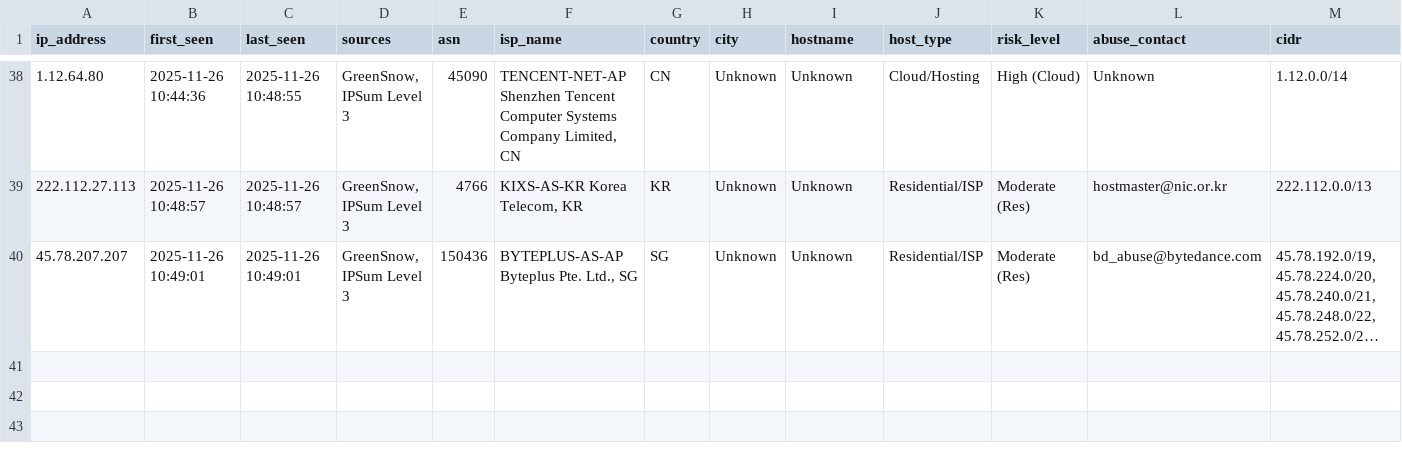
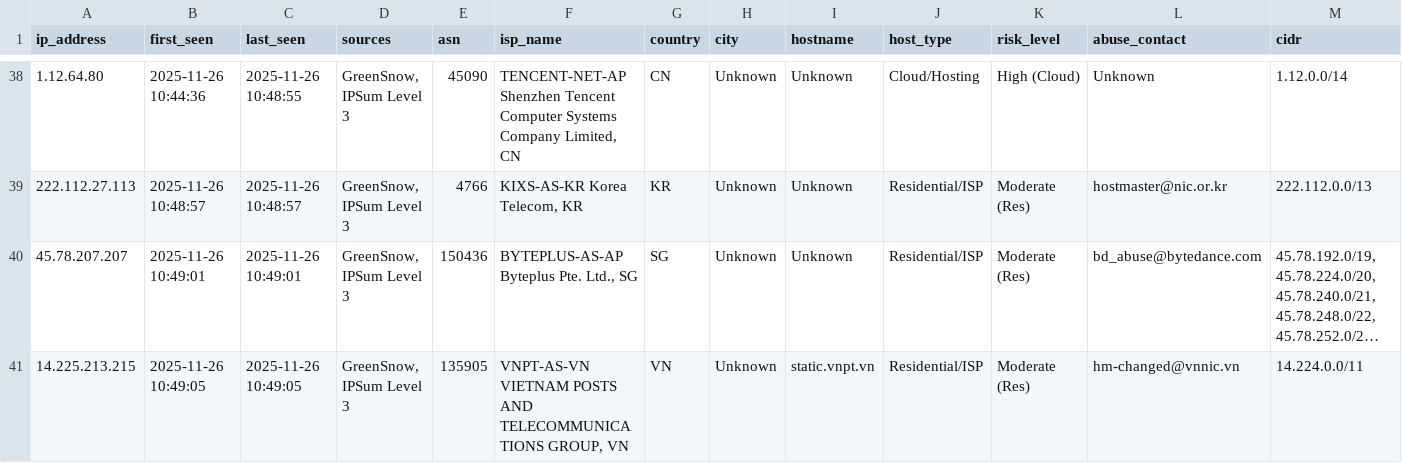
Before and after one commit to mysarun88/IP_aggregator, a CSV file: threat_intel.csv, drawn as a sheet; only a part is shown, gaps mark what is left out; long unchanged cells end in …; rows hold the shown columns only; the diff names each change by its address in the sheet, - before the commit and + after, or states it on an @@ line.

Commit message:
Daily Threat Intel Update (CSV): 2025-11-26

```diff
--- a/threat_intel.csv
+++ b/threat_intel.csv
+row 41: 14.225.213.215 | 2025-11-26 10:49:05 | 2025-11-26 10:49:05 | GreenSnow, IPSum Level 3 | 135905 | VNPT-AS-VN VIETNAM POSTS AND TELECOMMUNICATIONS GROUP, VN | VN | Unknown | static.vnpt.vn | Residential/ISP | Moderate (Res) | hm-changed@vnnic.vn | 14.224.0.0/11
```
